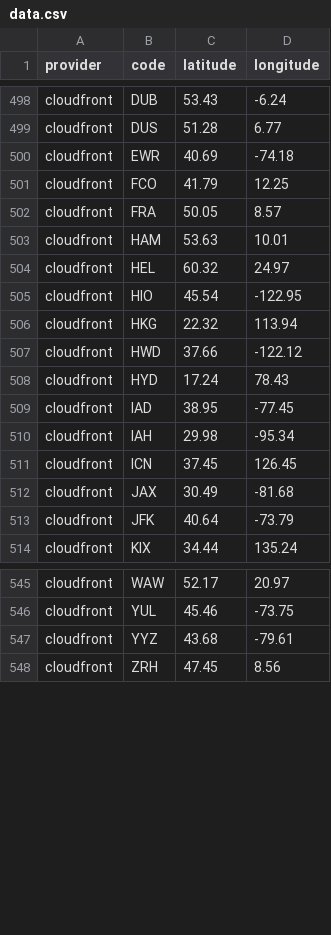
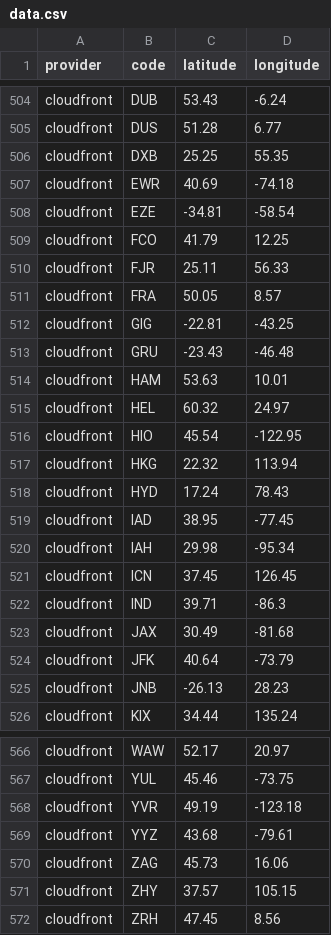
Before and after one commit to adaptive/pops, a CSV file: notebooks/data.csv, drawn as a sheet; only a part is shown, gaps mark what is left out; the diff covers the shown part only.

Commit message:
aws cloudfront update

```diff
--- a/notebooks/data.csv
+++ b/notebooks/data.csv
@@ -499,5 +505,10 @@ cloudfront,DUB,53.43,-6.24
 cloudfront,DUS,51.28,6.77
+cloudfront,DXB,25.25,55.35
 cloudfront,EWR,40.69,-74.18
+cloudfront,EZE,-34.81,-58.54
 cloudfront,FCO,41.79,12.25
+cloudfront,FJR,25.11,56.33
 cloudfront,FRA,50.05,8.57
+cloudfront,GIG,-22.81,-43.25
+cloudfront,GRU,-23.43,-46.48
 cloudfront,HAM,53.63,10.01
@@ -506,3 +517,2 @@ cloudfront,HIO,45.54,-122.95
 cloudfront,HKG,22.32,113.94
-cloudfront,HWD,37.66,-122.12
 cloudfront,HYD,17.24,78.43
@@ -511,4 +521,6 @@ cloudfront,IAH,29.98,-95.34
 cloudfront,ICN,37.45,126.45
+cloudfront,IND,39.71,-86.3
 cloudfront,JAX,30.49,-81.68
 cloudfront,JFK,40.64,-73.79
+cloudfront,JNB,-26.13,28.23
 cloudfront,KIX,34.44,135.24
@@ -546,3 +567,6 @@ cloudfront,WAW,52.17,20.97
 cloudfront,YUL,45.46,-73.75
+cloudfront,YVR,49.19,-123.18
 cloudfront,YYZ,43.68,-79.61
+cloudfront,ZAG,45.73,16.06
+cloudfront,ZHY,37.57,105.15
 cloudfront,ZRH,47.45,8.56
```
Also changed, not shown: 17 added rows and 2 removed rows elsewhere in this file, 5 other files.
